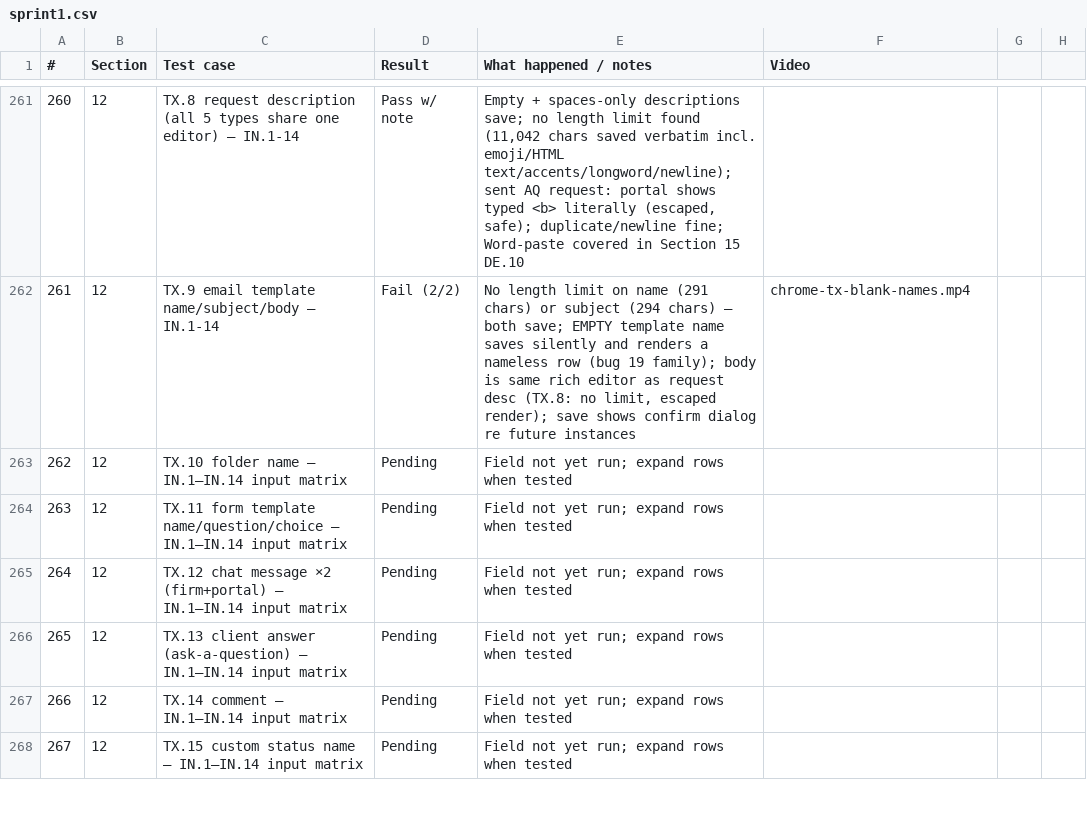
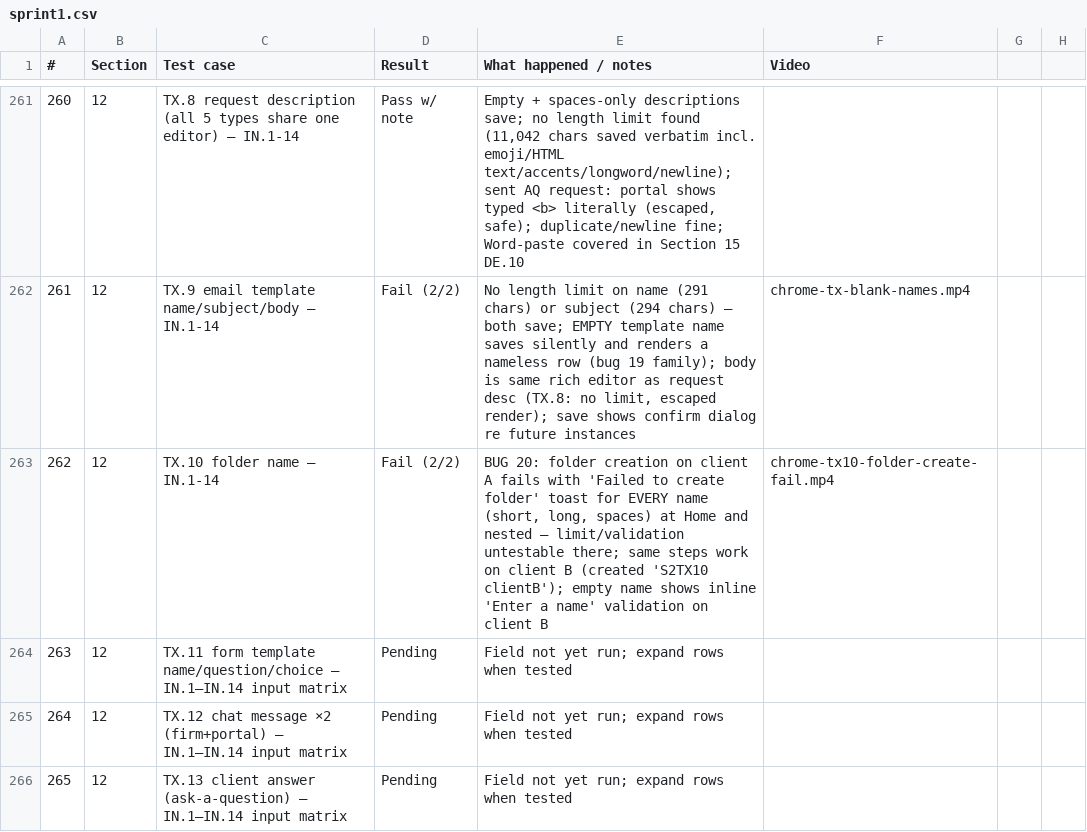
Before and after one commit to Othaapavi/cone-bug-videos, a CSV file: sprint1.csv, drawn as a sheet; only a part is shown, gaps mark what is left out; the shorter side is filled out with more unchanged rows.

```diff
--- a/sprint1.csv
+++ b/sprint1.csv
@@ -262,3 +262,3 @@
 261,12,TX.9 email template name/subject/body — IN.1-14,Fail (2/2),"No length limit on name (291 chars) or subject (294 chars) — both save; EMPTY template name saves silently and renders a nameless row (bug 19 family); body is same rich editor as request desc (TX.8: no limit, escaped render); save shows confirm dialog re future instances",chrome-tx-blank-names.mp4
-262,12,TX.10 folder name — IN.1–IN.14 input matrix,Pending,Field not yet run; expand rows when tested,
+262,12,TX.10 folder name — IN.1-14,Fail (2/2),"BUG 20: folder creation on client A fails with 'Failed to create folder' toast for EVERY name (short, long, spaces) at Home and nested — limit/validation untestable there; same steps work on client B (created 'S2TX10 clientB'); empty name shows inline 'Enter a name' validation on client B",chrome-tx10-folder-create-fail.mp4
 263,12,TX.11 form template name/question/choice — IN.1–IN.14 input matrix,Pending,Field not yet run; expand rows when tested,
```
Also changed, not shown: 4 other files.
